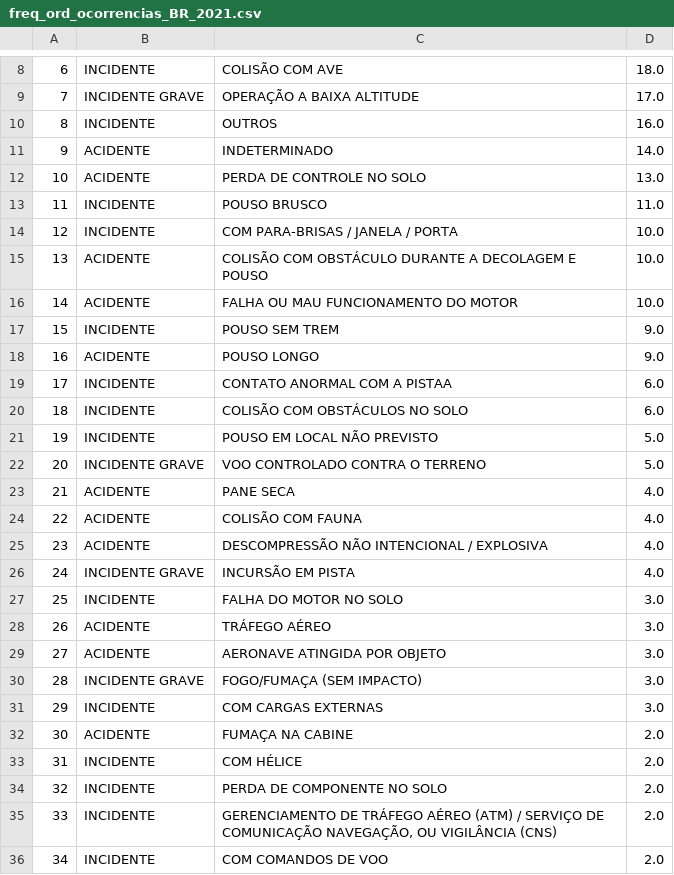
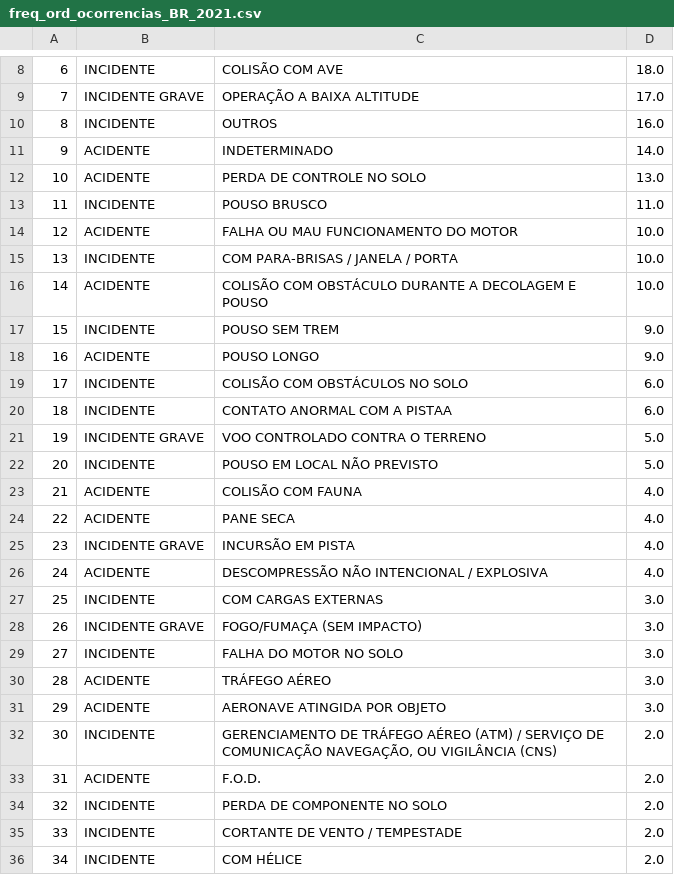
Before and after one commit to vitor-martinsb/ocorrencia_aero, a CSV file: output/freq_ord_ocorrencias_BR_2021.csv, drawn as a sheet; only a part is shown, gaps mark what is left out; the diff covers the shown part only.

```diff
--- a/output/freq_ord_ocorrencias_BR_2021.csv
+++ b/output/freq_ord_ocorrencias_BR_2021.csv
@@ -13,24 +13,24 @@
 11,INCIDENTE,POUSO BRUSCO,11.0
-12,INCIDENTE,COM PARA-BRISAS / JANELA / PORTA,10.0
-13,ACIDENTE,COLISÃO COM OBSTÁCULO DURANTE A DECOLAGEM E POUSO,10.0
-14,ACIDENTE,FALHA OU MAU FUNCIONAMENTO DO MOTOR,10.0
+12,ACIDENTE,FALHA OU MAU FUNCIONAMENTO DO MOTOR,10.0
+13,INCIDENTE,COM PARA-BRISAS / JANELA / PORTA,10.0
+14,ACIDENTE,COLISÃO COM OBSTÁCULO DURANTE A DECOLAGEM E POUSO,10.0
 15,INCIDENTE,POUSO SEM TREM,9.0
 16,ACIDENTE,POUSO LONGO,9.0
-17,INCIDENTE,CONTATO ANORMAL COM A PISTAA,6.0
-18,INCIDENTE,COLISÃO COM OBSTÁCULOS NO SOLO,6.0
-19,INCIDENTE,POUSO EM LOCAL NÃO PREVISTO,5.0
-20,INCIDENTE GRAVE,VOO CONTROLADO CONTRA O TERRENO,5.0
-21,ACIDENTE,PANE SECA,4.0
-22,ACIDENTE,COLISÃO COM FAUNA,4.0
-23,ACIDENTE,DESCOMPRESSÃO NÃO INTENCIONAL / EXPLOSIVA,4.0
-24,INCIDENTE GRAVE,INCURSÃO EM PISTA,4.0
-25,INCIDENTE,FALHA DO MOTOR NO SOLO,3.0
-26,ACIDENTE,TRÁFEGO AÉREO,3.0
-27,ACIDENTE,AERONAVE ATINGIDA POR OBJETO,3.0
-28,INCIDENTE GRAVE,FOGO/FUMAÇA (SEM IMPACTO),3.0
-29,INCIDENTE,COM CARGAS EXTERNAS,3.0
-30,ACIDENTE,FUMAÇA NA CABINE,2.0
-31,INCIDENTE,COM HÉLICE,2.0
+17,INCIDENTE,COLISÃO COM OBSTÁCULOS NO SOLO,6.0
+18,INCIDENTE,CONTATO ANORMAL COM A PISTAA,6.0
+19,INCIDENTE GRAVE,VOO CONTROLADO CONTRA O TERRENO,5.0
+20,INCIDENTE,POUSO EM LOCAL NÃO PREVISTO,5.0
+21,ACIDENTE,COLISÃO COM FAUNA,4.0
+22,ACIDENTE,PANE SECA,4.0
+23,INCIDENTE GRAVE,INCURSÃO EM PISTA,4.0
+24,ACIDENTE,DESCOMPRESSÃO NÃO INTENCIONAL / EXPLOSIVA,4.0
+25,INCIDENTE,COM CARGAS EXTERNAS,3.0
+26,INCIDENTE GRAVE,FOGO/FUMAÇA (SEM IMPACTO),3.0
+27,INCIDENTE,FALHA DO MOTOR NO SOLO,3.0
+28,ACIDENTE,TRÁFEGO AÉREO,3.0
+29,ACIDENTE,AERONAVE ATINGIDA POR OBJETO,3.0
+30,INCIDENTE,"GERENCIAMENTO DE TRÁFEGO AÉREO (ATM) / SERVIÇO DE COMUNICAÇÃO NAVEGAÇÃO, OU VIGILÂNCIA (CNS)",2.0
+31,ACIDENTE,F.O.D.,2.0
 32,INCIDENTE,PERDA DE COMPONENTE NO SOLO,2.0
-33,INCIDENTE,"GERENCIAMENTO DE TRÁFEGO AÉREO (ATM) / SERVIÇO DE COMUNICAÇÃO NAVEGAÇÃO, OU VIGILÂNCIA (CNS)",2.0
-34,INCIDENTE,COM COMANDOS DE VOO,2.0
+33,INCIDENTE,CORTANTE DE VENTO / TEMPESTADE,2.0
+34,INCIDENTE,COM HÉLICE,2.0
```
Also changed, not shown: 40 edited cells elsewhere in this file, output/freq_ord_ocorrencias_ES_2021.csv, output/freq_ord_ocorrencias_MG_2021.csv, 5 other files.
